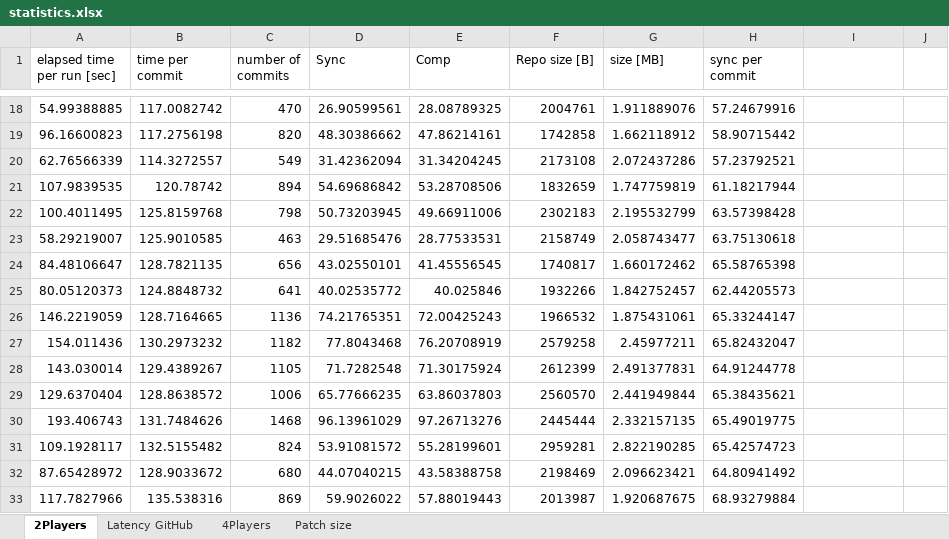
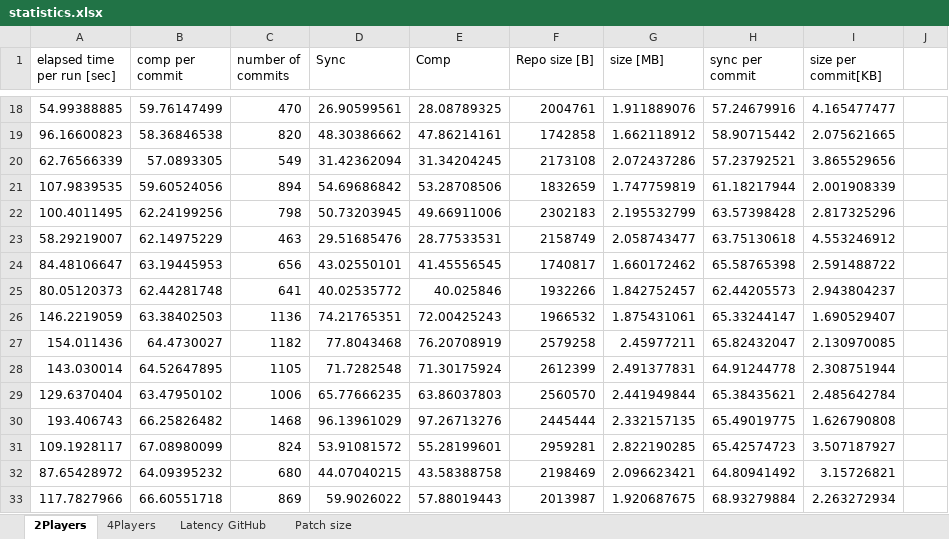
Before and after one commit to Matter95/CatanDS, an Excel workbook: statistics.xlsx, sheet 2Players, drawn as a sheet; only a part is shown, gaps mark what is left out; values as stored, in another font and other column widths than the file's, no borders; charts and pictures not drawn; the diff covers the shown part only; the diff names each change by its address in the sheet, - before the commit and + after, or states it on an @@ line.

```diff
--- a/statistics.xlsx (sheet 2Players)
+++ b/statistics.xlsx (sheet 2Players)
@@ sheet tab order changed: 2Players | 4Players | Latency GitHub | Patch size @@
-B1: time per commit
+B1: comp per commit
-I1: (empty)
+I1: size per commit[KB]
-B18 (comp per commit): 117.0082742
+B18 (comp per commit): 59.76147499
-I18 (size per commit[KB]): (empty)
+I18 (size per commit[KB]): 4.165477477
-B19 (comp per commit): 117.2756198
+B19 (comp per commit): 58.36846538
-I19 (size per commit[KB]): (empty)
+I19 (size per commit[KB]): 2.075621665
-B20 (comp per commit): 114.3272557
+B20 (comp per commit): 57.0893305
-I20 (size per commit[KB]): (empty)
+I20 (size per commit[KB]): 3.865529656
-B21 (comp per commit): 120.78742
+B21 (comp per commit): 59.60524056
-I21 (size per commit[KB]): (empty)
+I21 (size per commit[KB]): 2.001908339
-B22 (comp per commit): 125.8159768
+B22 (comp per commit): 62.24199256
-I22 (size per commit[KB]): (empty)
+I22 (size per commit[KB]): 2.817325296
-B23 (comp per commit): 125.9010585
+B23 (comp per commit): 62.14975229
-I23 (size per commit[KB]): (empty)
+I23 (size per commit[KB]): 4.553246912
-B24 (comp per commit): 128.7821135
+B24 (comp per commit): 63.19445953
-I24 (size per commit[KB]): (empty)
+I24 (size per commit[KB]): 2.591488722
-B25 (comp per commit): 124.8848732
+B25 (comp per commit): 62.44281748
-I25 (size per commit[KB]): (empty)
+I25 (size per commit[KB]): 2.943804237
-B26 (comp per commit): 128.7164665
+B26 (comp per commit): 63.38402503
-I26 (size per commit[KB]): (empty)
+I26 (size per commit[KB]): 1.690529407
-B27 (comp per commit): 130.2973232
+B27 (comp per commit): 64.4730027
-I27 (size per commit[KB]): (empty)
+I27 (size per commit[KB]): 2.130970085
-B28 (comp per commit): 129.4389267
+B28 (comp per commit): 64.52647895
-I28 (size per commit[KB]): (empty)
+I28 (size per commit[KB]): 2.308751944
-B29 (comp per commit): 128.8638572
+B29 (comp per commit): 63.47950102
-I29 (size per commit[KB]): (empty)
+I29 (size per commit[KB]): 2.485642784
-B30 (comp per commit): 131.7484626
+B30 (comp per commit): 66.25826482
-I30 (size per commit[KB]): (empty)
+I30 (size per commit[KB]): 1.626790808
-B31 (comp per commit): 132.5155482
+B31 (comp per commit): 67.08980099
-I31 (size per commit[KB]): (empty)
+I31 (size per commit[KB]): 3.507187927
-B32 (comp per commit): 128.9033672
+B32 (comp per commit): 64.09395232
-I32 (size per commit[KB]): (empty)
+I32 (size per commit[KB]): 3.15726821
-B33 (comp per commit): 135.538316
+B33 (comp per commit): 66.60551718
-I33 (size per commit[KB]): (empty)
+I33 (size per commit[KB]): 2.263272934
```
Also changed, not shown: 179 edited cells elsewhere in this sheet, sheet Patch size, sheet 4Players, sheet Latency GitHub, formulas that keep their value, charts or pictures, 5 other files.
